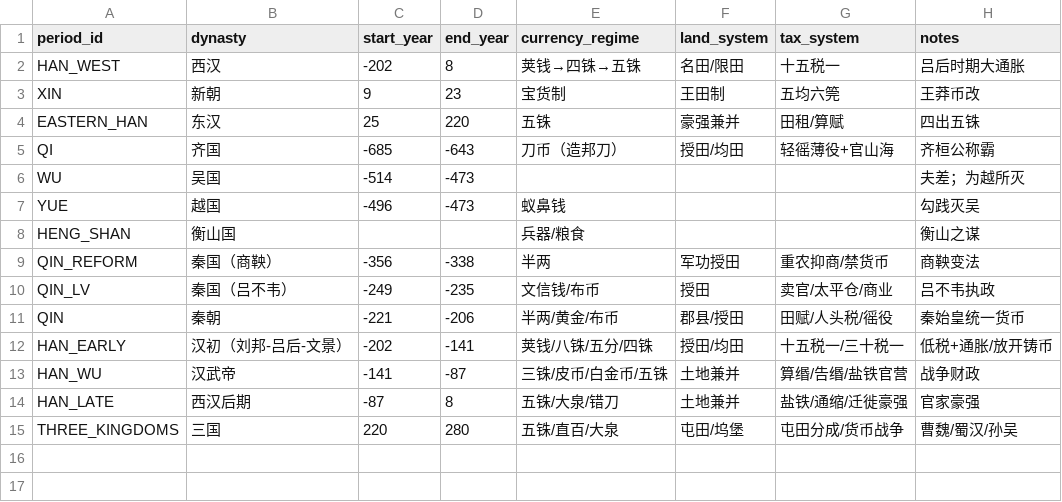
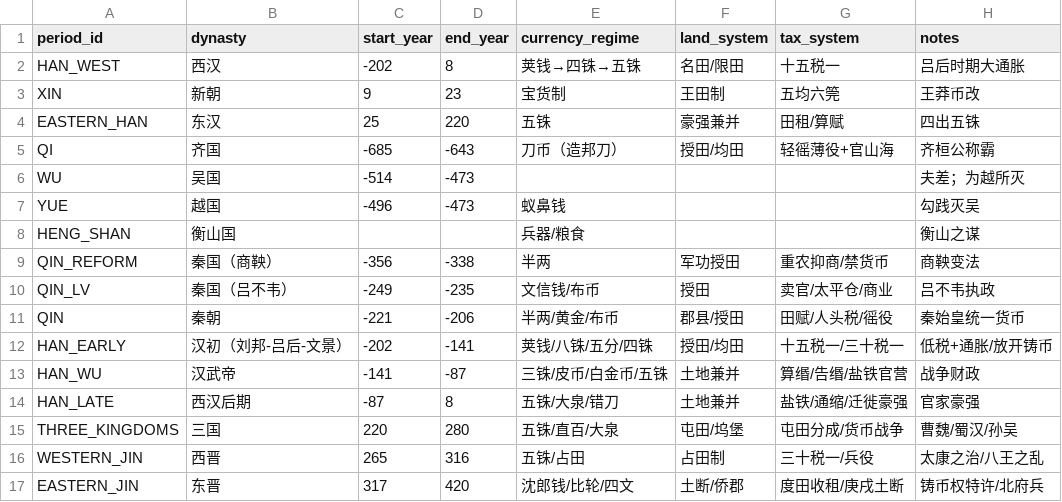
Before and after one commit to Justinjchen-Cornell/Ledger-of-Empires, a CSV file: 03-数据/processed/dynasty_master.csv, drawn as a sheet; the diff names each change by its address in the sheet, - before the commit and + after, or states it on an @@ line.

```diff
--- a/03-数据/processed/dynasty_master.csv
+++ b/03-数据/processed/dynasty_master.csv
+row 16: WESTERN_JIN | 西晋 | 265 | 316 | 五铢/占田 | 占田制 | 三十税一/兵役 | 太康之治/八王之乱
+row 17: EASTERN_JIN | 东晋 | 317 | 420 | 沈郎钱/比轮/四文 | 土断/侨郡 | 度田收租/庚戌土断 | 铸币权特许/北府兵
```
Also changed, not shown: 03-数据/processed/fiscal_annual.csv, 03-数据/processed/money_series.csv, 4 other files.
